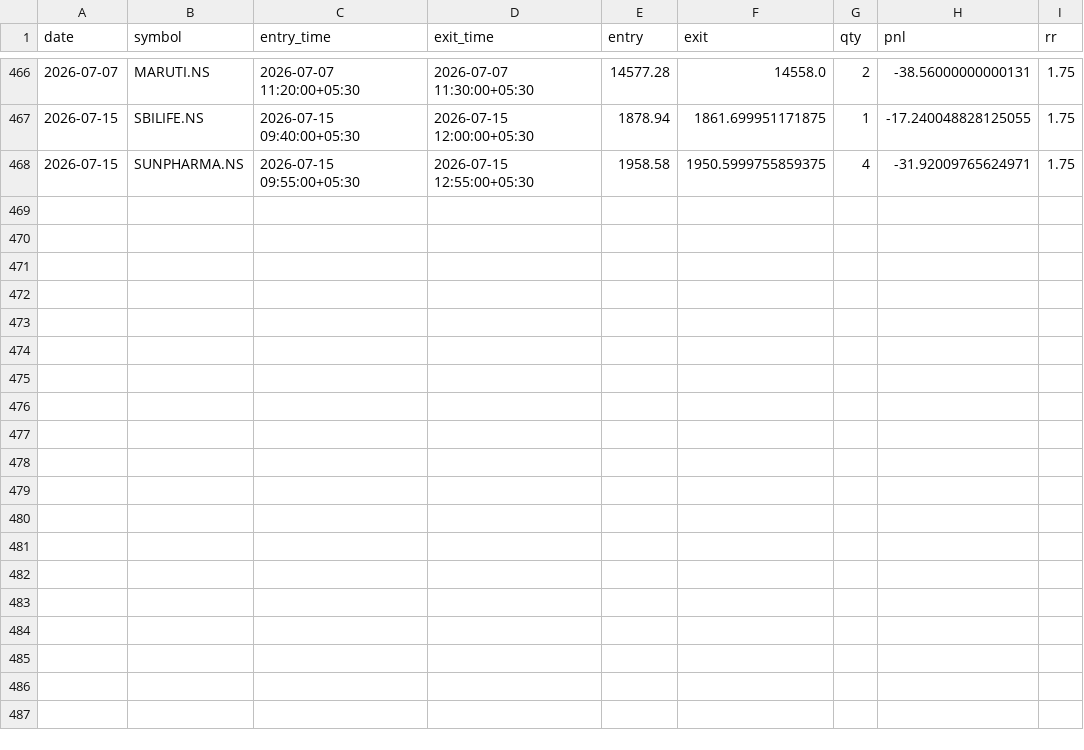
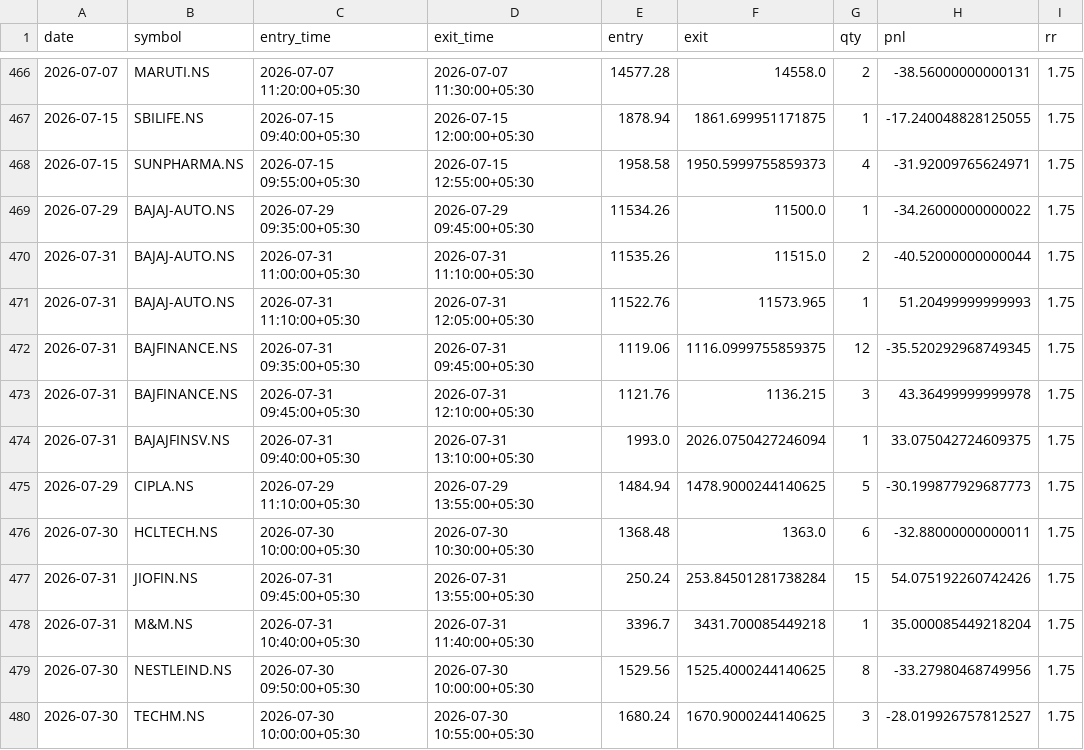
Before and after one commit to ajaywilson/Intraday_trading_recommender, a CSV file: trades_log.csv, drawn as a sheet; only a part is shown, gaps mark what is left out.

Commit message:
Update trades log

```diff
--- a/trades_log.csv
+++ b/trades_log.csv
@@ -467,2 +467,14 @@ date,symbol,entry_time,exit_time,entry,exit,qty,pnl,rr
 2026-07-15,SBILIFE.NS,2026-07-15 09:40:00+05:30,2026-07-15 12:00:00+05:30,1878.94,1861.699951171875,1,-17.240048828125055,1.75
-2026-07-15,SUNPHARMA.NS,2026-07-15 09:55:00+05:30,2026-07-15 12:55:00+05:30,1958.58,1950.5999755859375,4,-31.92009765624971,1.75
+2026-07-15,SUNPHARMA.NS,2026-07-15 09:55:00+05:30,2026-07-15 12:55:00+05:30,1958.58,1950.5999755859373,4,-31.92009765624971,1.75
+2026-07-29,BAJAJ-AUTO.NS,2026-07-29 09:35:00+05:30,2026-07-29 09:45:00+05:30,11534.26,11500.0,1,-34.26000000000022,1.75
+2026-07-31,BAJAJ-AUTO.NS,2026-07-31 11:00:00+05:30,2026-07-31 11:10:00+05:30,11535.26,11515.0,2,-40.52000000000044,1.75
+2026-07-31,BAJAJ-AUTO.NS,2026-07-31 11:10:00+05:30,2026-07-31 12:05:00+05:30,11522.76,11573.965,1,51.20499999999993,1.75
+2026-07-31,BAJFINANCE.NS,2026-07-31 09:35:00+05:30,2026-07-31 09:45:00+05:30,1119.06,1116.0999755859375,12,-35.520292968749345,1.75
+2026-07-31,BAJFINANCE.NS,2026-07-31 09:45:00+05:30,2026-07-31 12:10:00+05:30,1121.76,1136.215,3,43.36499999999978,1.75
+2026-07-31,BAJAJFINSV.NS,2026-07-31 09:40:00+05:30,2026-07-31 13:10:00+05:30,1993.0,2026.0750427246094,1,33.075042724609375,1.75
+2026-07-29,CIPLA.NS,2026-07-29 11:10:00+05:30,2026-07-29 13:55:00+05:30,1484.94,1478.9000244140625,5,-30.199877929687773,1.75
+2026-07-30,HCLTECH.NS,2026-07-30 10:00:00+05:30,2026-07-30 10:30:00+05:30,1368.48,1363.0,6,-32.88000000000011,1.75
+2026-07-31,JIOFIN.NS,2026-07-31 09:45:00+05:30,2026-07-31 13:55:00+05:30,250.24,253.84501281738284,15,54.075192260742426,1.75
+2026-07-31,M&M.NS,2026-07-31 10:40:00+05:30,2026-07-31 11:40:00+05:30,3396.7,3431.700085449218,1,35.000085449218204,1.75
+2026-07-30,NESTLEIND.NS,2026-07-30 09:50:00+05:30,2026-07-30 10:00:00+05:30,1529.56,1525.4000244140625,8,-33.27980468749956,1.75
+2026-07-30,TECHM.NS,2026-07-30 10:00:00+05:30,2026-07-30 10:55:00+05:30,1680.24,1670.9000244140625,3,-28.019926757812527,1.75
```
